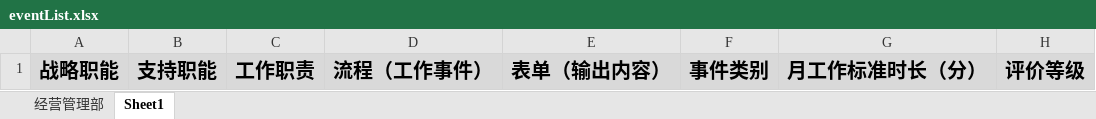
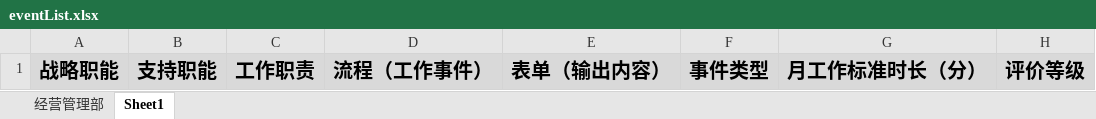
Before and after one commit to shanshanlaila/fssy-management, an Excel workbook: src/main/resources/static/export/eventList.xlsx, sheet Sheet1, drawn as a sheet; only a part is shown; values as stored, in another font and other column widths than the file's, no borders; the diff names each change by its address in the sheet, - before the commit and + after, or states it on an @@ line.

```diff
--- a/src/main/resources/static/export/eventList.xlsx (sheet Sheet1)
+++ b/src/main/resources/static/export/eventList.xlsx (sheet Sheet1)
-F1: 事件类别
+F1: 事件类型
```
Also changed, not shown: 22 other files.
